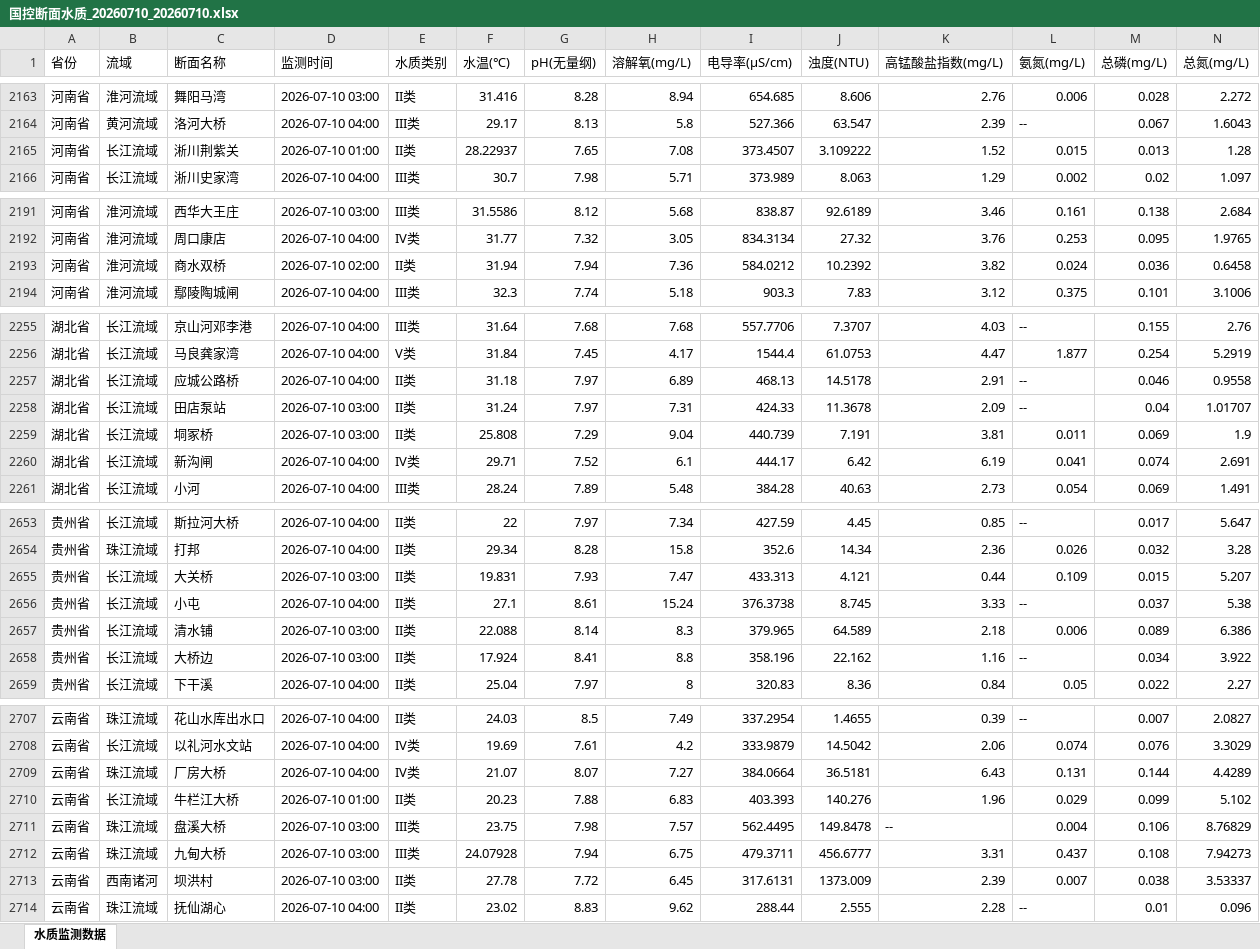
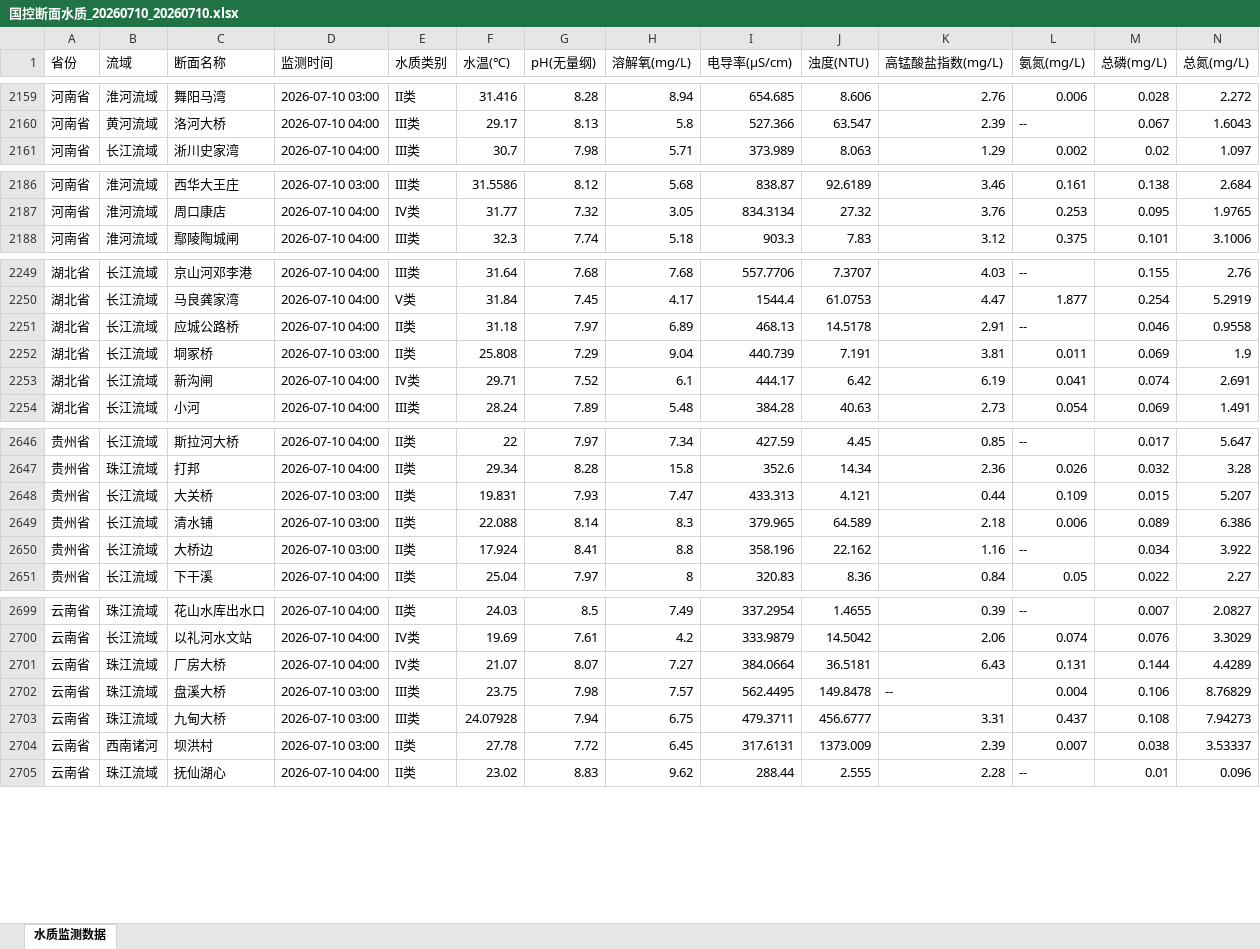
Before and after one commit to Gekko-CAi/National_Water_Quality, an Excel workbook: 数据文件/国控断面水质_20260710_20260710.xlsx, sheet 水质监测数据, drawn as a sheet; only a part is shown, gaps mark what is left out; values as stored, in another font and other column widths than the file's, no cell formats; rows hold the shown columns only; the diff covers the shown part only; the diff names each change by its address in the sheet, - before the commit and + after, or states it on an @@ line.

```diff
--- a/数据文件/国控断面水质_20260710_20260710.xlsx (sheet 水质监测数据)
+++ b/数据文件/国控断面水质_20260710_20260710.xlsx (sheet 水质监测数据)
-row 2165: 河南省 | 长江流域 | 淅川荆紫关 | 2026-07-10 01:00 | II类 | 28.22937 | 7.65 | 7.08 | 373.4507 | 3.109222 | 1.52 | 0.015 | 0.013 | 1.28
-row 2193: 河南省 | 淮河流域 | 商水双桥 | 2026-07-10 02:00 | II类 | 31.94 | 7.94 | 7.36 | 584.0212 | 10.2392 | 3.82 | 0.024 | 0.036 | 0.6458
-row 2258: 湖北省 | 长江流域 | 田店泵站 | 2026-07-10 03:00 | II类 | 31.24 | 7.97 | 7.31 | 424.33 | 11.3678 | 2.09 | -- | 0.04 | 1.01707
-row 2656: 贵州省 | 长江流域 | 小屯 | 2026-07-10 04:00 | II类 | 27.1 | 8.61 | 15.24 | 376.3738 | 8.745 | 3.33 | -- | 0.037 | 5.38
-row 2710: 云南省 | 长江流域 | 牛栏江大桥 | 2026-07-10 01:00 | II类 | 20.23 | 7.88 | 6.83 | 403.393 | 140.276 | 1.96 | 0.029 | 0.099 | 5.102
```
Also changed, not shown: 14 removed rows elsewhere in this sheet, cell formats.
